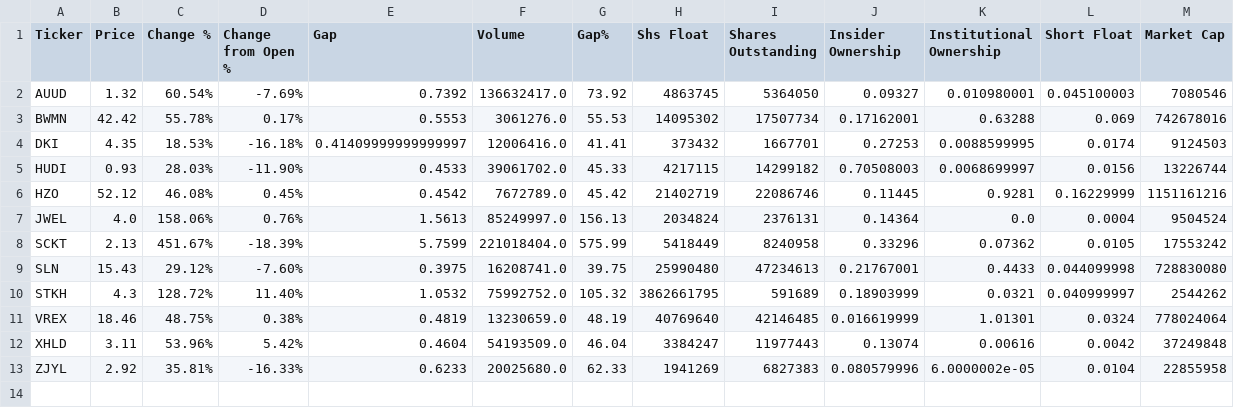
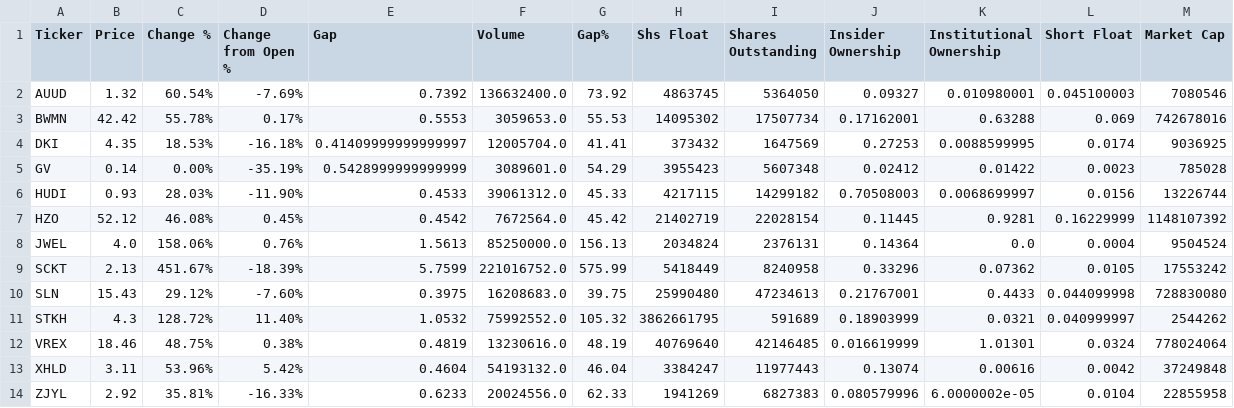
Before and after one commit to bocchinofr/colab_automation, a CSV file: output/tickers_2026-08-11.csv, drawn as a sheet.

Commit message:
📋 Finviz output Tue Aug 11 07:48:44 UTC 2026

```diff
--- a/output/tickers_2026-08-11.csv
+++ b/output/tickers_2026-08-11.csv
@@ -1,13 +1,14 @@
 Ticker,Price,Change %,Change from Open %,Gap,Volume,Gap%,Shs Float,Shares Outstanding,Insider Ownership,Institutional Ownership,Short Float,Market Cap
-AUUD,1.32,60.54%,-7.69%,0.7392,136632417.0,73.92,4863745,5364050,0.09327,0.010980001,0.045100003,7080546
-BWMN,42.42,55.78%,0.17%,0.5553,3061276.0,55.53,14095302,17507734,0.17162001,0.63288,0.069,742678016
-DKI,4.35,18.53%,-16.18%,0.41409999999999997,12006416.0,41.41,373432,1667701,0.27253,0.0088599995,0.0174,9124503
-HUDI,0.93,28.03%,-11.90%,0.4533,39061702.0,45.33,4217115,14299182,0.70508003,0.0068699997,0.0156,13226744
-HZO,52.12,46.08%,0.45%,0.4542,7672789.0,45.42,21402719,22086746,0.11445,0.9281,0.16229999,1151161216
-JWEL,4.0,158.06%,0.76%,1.5613,85249997.0,156.13,2034824,2376131,0.14364,0.0,0.0004,9504524
-SCKT,2.13,451.67%,-18.39%,5.7599,221018404.0,575.99,5418449,8240958,0.33296,0.07362,0.0105,17553242
-SLN,15.43,29.12%,-7.60%,0.3975,16208741.0,39.75,25990480,47234613,0.21767001,0.4433,0.044099998,728830080
-STKH,4.3,128.72%,11.40%,1.0532,75992752.0,105.32,3862661795,591689,0.18903999,0.0321,0.040999997,2544262
-VREX,18.46,48.75%,0.38%,0.4819,13230659.0,48.19,40769640,42146485,0.016619999,1.01301,0.0324,778024064
-XHLD,3.11,53.96%,5.42%,0.4604,54193509.0,46.04,3384247,11977443,0.13074,0.00616,0.0042,37249848
-ZJYL,2.92,35.81%,-16.33%,0.6233,20025680.0,62.33,1941269,6827383,0.080579996,6.0000002e-05,0.0104,22855958
+AUUD,1.32,60.54%,-7.69%,0.7392,136632400.0,73.92,4863745,5364050,0.09327,0.010980001,0.045100003,7080546
+BWMN,42.42,55.78%,0.17%,0.5553,3059653.0,55.53,14095302,17507734,0.17162001,0.63288,0.069,742678016
+DKI,4.35,18.53%,-16.18%,0.41409999999999997,12005704.0,41.41,373432,1647569,0.27253,0.0088599995,0.0174,9036925
+GV,0.14,0.00%,-35.19%,0.5428999999999999,3089601.0,54.29,3955423,5607348,0.02412,0.01422,0.0023,785028
+HUDI,0.93,28.03%,-11.90%,0.4533,39061312.0,45.33,4217115,14299182,0.70508003,0.0068699997,0.0156,13226744
+HZO,52.12,46.08%,0.45%,0.4542,7672564.0,45.42,21402719,22028154,0.11445,0.9281,0.16229999,1148107392
+JWEL,4.0,158.06%,0.76%,1.5613,85250000.0,156.13,2034824,2376131,0.14364,0.0,0.0004,9504524
+SCKT,2.13,451.67%,-18.39%,5.7599,221016752.0,575.99,5418449,8240958,0.33296,0.07362,0.0105,17553242
+SLN,15.43,29.12%,-7.60%,0.3975,16208683.0,39.75,25990480,47234613,0.21767001,0.4433,0.044099998,728830080
+STKH,4.3,128.72%,11.40%,1.0532,75992552.0,105.32,3862661795,591689,0.18903999,0.0321,0.040999997,2544262
+VREX,18.46,48.75%,0.38%,0.4819,13230616.0,48.19,40769640,42146485,0.016619999,1.01301,0.0324,778024064
+XHLD,3.11,53.96%,5.42%,0.4604,54193132.0,46.04,3384247,11977443,0.13074,0.00616,0.0042,37249848
+ZJYL,2.92,35.81%,-16.33%,0.6233,20024556.0,62.33,1941269,6827383,0.080579996,6.0000002e-05,0.0104,22855958
```
Also changed, not shown: output/gainers_2026-08-11.csv.
